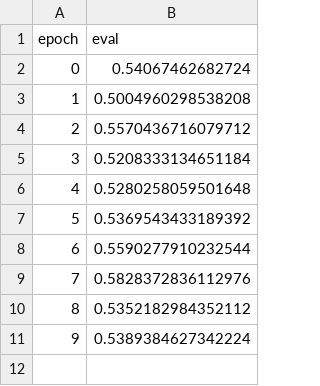
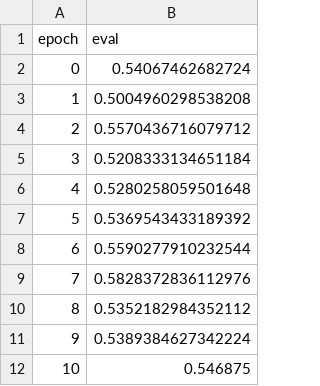
Before and after one commit to srijitiyer/diffusion-tinker, a CSV file: report/driftrep_csv/r3s48_eval.csv, drawn as a sheet; the diff names each change by its address in the sheet, - before the commit and + after, or states it on an @@ line.

```diff
--- a/report/driftrep_csv/r3s48_eval.csv
+++ b/report/driftrep_csv/r3s48_eval.csv
+row 12: 10 | 0.546875
```
Also changed, not shown: report/driftrep_csv/r0s46_eval.csv, report/driftrep_csv/r0s47_eval.csv, 7 other files.
